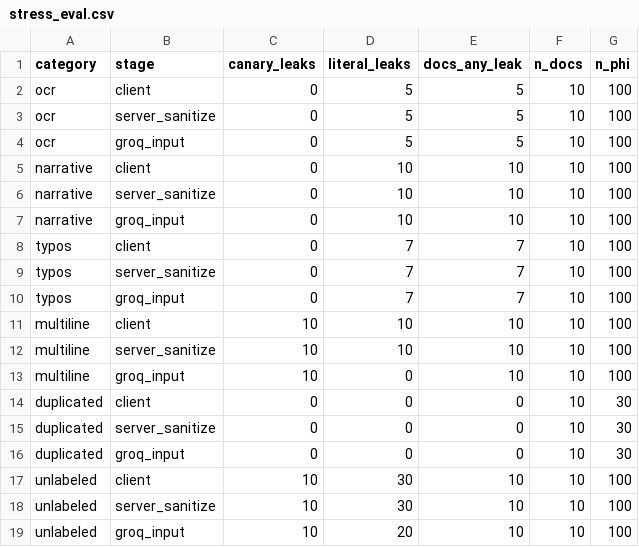
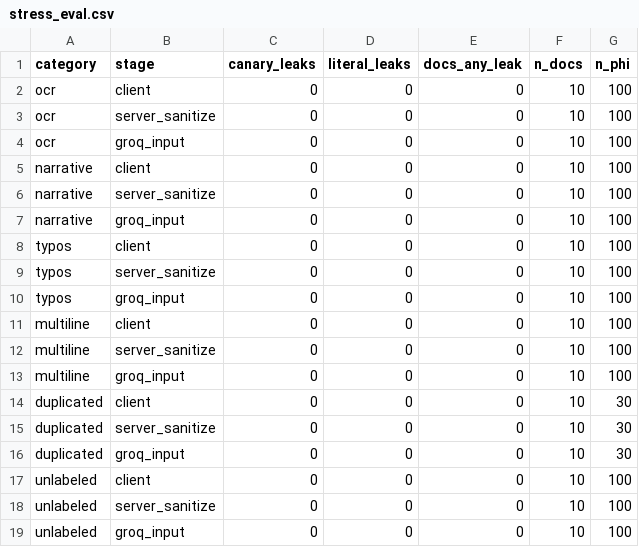
Before and after one commit to ostermayer/mydischarge-privacy-audit, a CSV file: results/stress_eval.csv, drawn as a sheet.

Commit message:
Refresh audited modules and results after the 2026-08-24 redaction hardening
src/ now matches the hardened production revision: Unicode-aware name
boundaries in redact.js and scrub.js, LAST-FIRST labeled-name capture,
digit-required MRN values, medication-line preservation in the address
passes, and RFC-bounded email/identifier scans (removes an O(n^2) worst
case). eval_stress/eval_egress updated to the current harness revision.

Adds a root package.json so src/scrub.js resolves its NER dependency from a
fresh clone — the stress and egress evaluations previously failed with
MODULE_NOT_FOUND on a clean checkout — and 'npm run all' now includes the
stress suite. All results regenerated with identical headline numbers:
4,400/4,400 structured and 530/530 stress PHI instances blocked, zero canary
residue, zero egress leaks. Reproduced from this repository's own layout
before publishing.

```diff
--- a/results/stress_eval.csv
+++ b/results/stress_eval.csv
@@ -1,14 +1,14 @@
 category,stage,canary_leaks,literal_leaks,docs_any_leak,n_docs,n_phi
-ocr,client,0,5,5,10,100
-ocr,server_sanitize,0,5,5,10,100
-ocr,groq_input,0,5,5,10,100
-narrative,client,0,10,10,10,100
-narrative,server_sanitize,0,10,10,10,100
-narrative,groq_input,0,10,10,10,100
-typos,client,0,7,7,10,100
-typos,server_sanitize,0,7,7,10,100
-typos,groq_input,0,7,7,10,100
-multiline,client,10,10,10,10,100
-multiline,server_sanitize,10,10,10,10,100
-multiline,groq_input,10,0,10,10,100
+ocr,client,0,0,0,10,100
+ocr,server_sanitize,0,0,0,10,100
+ocr,groq_input,0,0,0,10,100
+narrative,client,0,0,0,10,100
+narrative,server_sanitize,0,0,0,10,100
+narrative,groq_input,0,0,0,10,100
+typos,client,0,0,0,10,100
+typos,server_sanitize,0,0,0,10,100
+typos,groq_input,0,0,0,10,100
+multiline,client,0,0,0,10,100
+multiline,server_sanitize,0,0,0,10,100
+multiline,groq_input,0,0,0,10,100
 duplicated,client,0,0,0,10,30
@@ -16,4 +16,4 @@ duplicated,server_sanitize,0,0,0,10,30
 duplicated,groq_input,0,0,0,10,30
-unlabeled,client,10,30,10,10,100
-unlabeled,server_sanitize,10,30,10,10,100
-unlabeled,groq_input,10,20,10,10,100
+unlabeled,client,0,0,0,10,100
+unlabeled,server_sanitize,0,0,0,10,100
+unlabeled,groq_input,0,0,0,10,100
```
Also changed, not shown: 12 other files.
